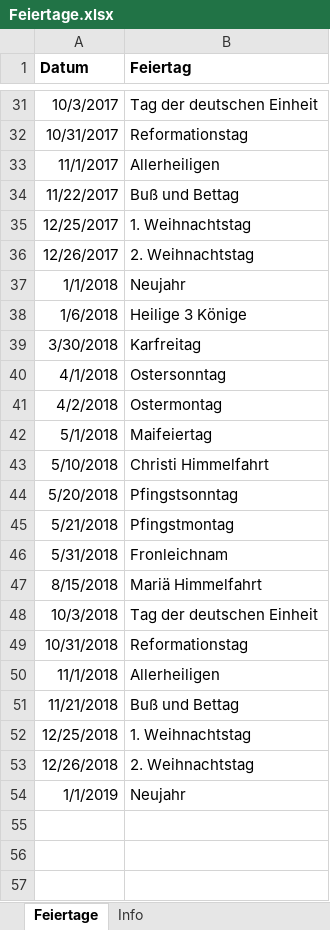
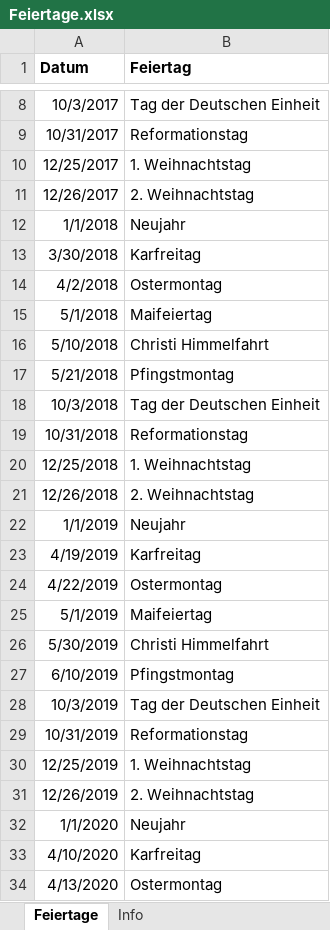
Before and after one commit to jnettels/lpagg, an Excel workbook: lpagg/resources_load/Feiertage.xlsx, sheet Feiertage, drawn as a sheet; only a part is shown, gaps mark what is left out; values as stored, in another font and other column widths than the file's, no borders; removed rows and columns are numbered as before the commit, all else as after; the diff covers the shown part only; the diff names each change by its address in the sheet, - before the commit and + after, or states it on an @@ line.

Commit message:
Update Feiertage.xlsx
I updated Feiertage with the holiday data for northern Germany (2017 - 2022).

```diff
--- a/lpagg/resources_load/Feiertage.xlsx (sheet Feiertage)
+++ b/lpagg/resources_load/Feiertage.xlsx (sheet Feiertage)
-B8 (Feiertag): Tag der deutschen Einheit
+B8 (Feiertag): Tag der Deutschen Einheit
-row 33: 11/1/2017 | Allerheiligen
-row 34: 11/22/2017 | Buß und Bettag
-row 38: 1/6/2018 | Heilige 3 Könige
-row 40: 4/1/2018 | Ostersonntag
-row 44: 5/20/2018 | Pfingstsonntag
-row 46: 5/31/2018 | Fronleichnam
-row 47: 8/15/2018 | Mariä Himmelfahrt
-B18 (Feiertag): Tag der deutschen Einheit
+B18 (Feiertag): Tag der Deutschen Einheit
-row 50: 11/1/2018 | Allerheiligen
-row 51: 11/21/2018 | Buß und Bettag
+row 23: 4/19/2019 | Karfreitag
+row 24: 4/22/2019 | Ostermontag
+row 25: 5/1/2019 | Maifeiertag
+row 26: 5/30/2019 | Christi Himmelfahrt
+row 27: 6/10/2019 | Pfingstmontag
+row 28: 10/3/2019 | Tag der Deutschen Einheit
+row 29: 10/31/2019 | Reformationstag
+row 30: 12/25/2019 | 1. Weihnachtstag
+row 31: 12/26/2019 | 2. Weihnachtstag
+row 32: 1/1/2020 | Neujahr
+row 33: 4/10/2020 | Karfreitag
+row 34: 4/13/2020 | Ostermontag
```
Also changed, not shown: 27 added rows and 23 removed rows elsewhere in this sheet, sheet Info.
